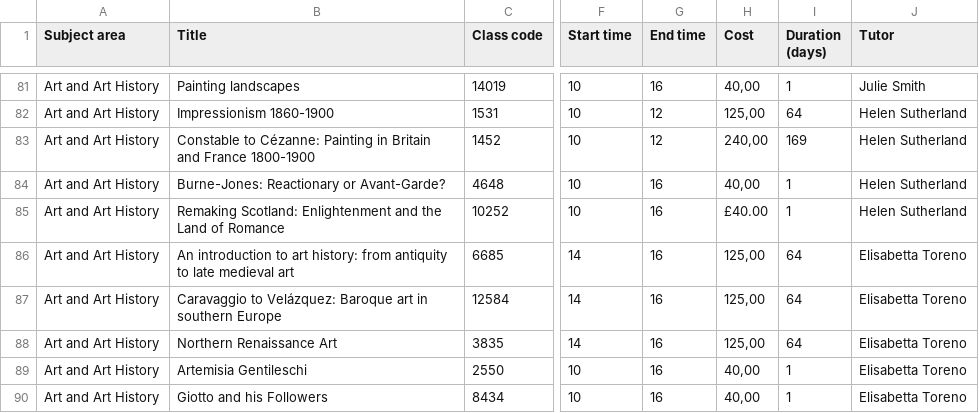
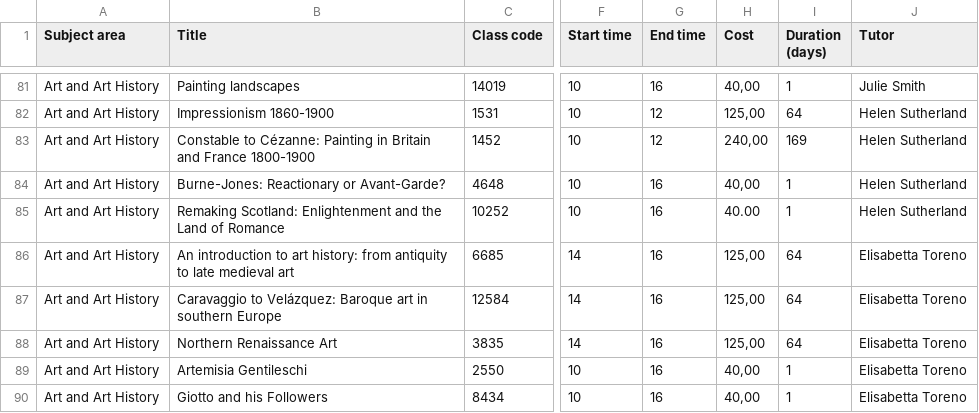
Before and after one commit to podyssea/Chatbot, a CSV file: server/app/entities_populator/Short_Courses_Data.csv, drawn as a sheet; only a part is shown, gaps mark what is left out; the diff names each change by its address in the sheet, - before the commit and + after, or states it on an @@ line.

Commit message:
in the csv, there was an extra character which caused the line to be ignored

```diff
--- a/server/app/entities_populator/Short_Courses_Data.csv
+++ b/server/app/entities_populator/Short_Courses_Data.csv
-H85 (Cost): £40.00
+H85 (Cost): 40.00
```
